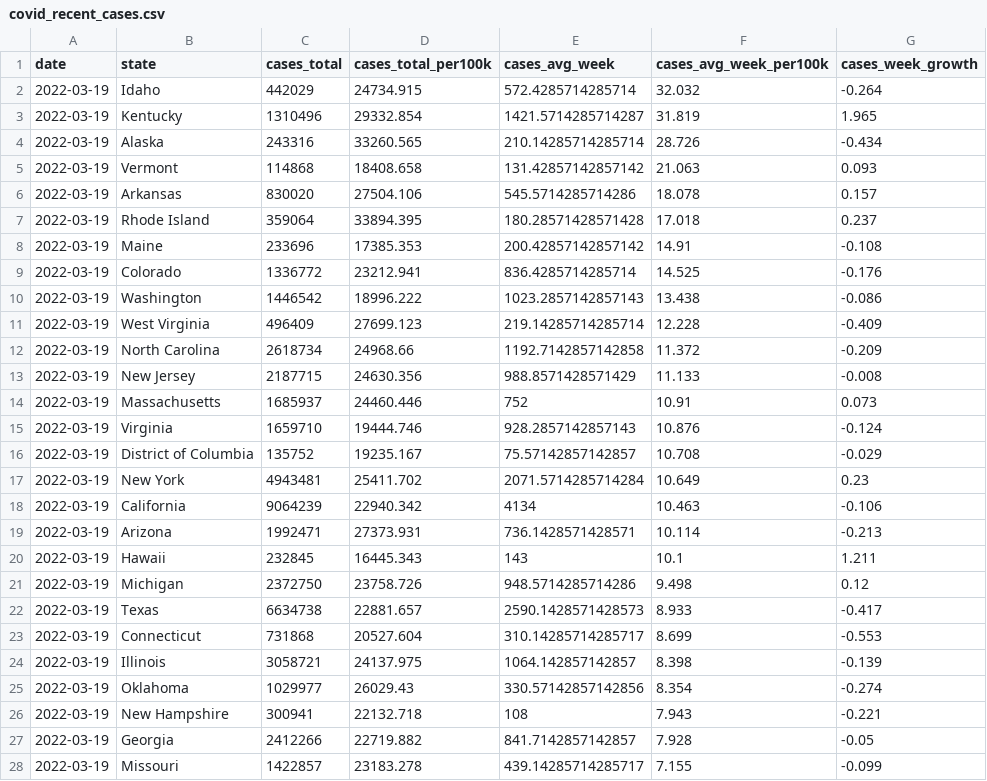
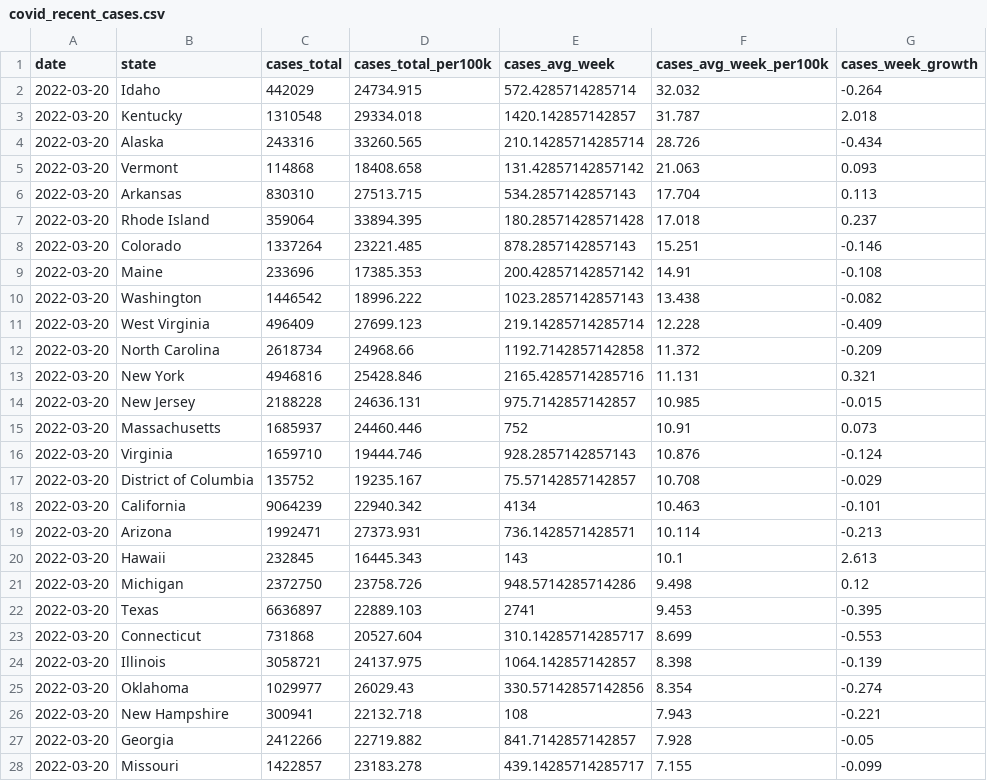
Before and after one commit to ijlyttle/covidStates, a CSV file: workflow/data/02-analyze/covid_recent_cases.csv, drawn as a sheet; only a part is shown; the diff covers the shown part only.

```diff
--- a/workflow/data/02-analyze/covid_recent_cases.csv
+++ b/workflow/data/02-analyze/covid_recent_cases.csv
@@ -1,28 +1,28 @@
 date,state,cases_total,cases_total_per100k,cases_avg_week,cases_avg_week_per100k,cases_week_growth
-2022-03-19,Idaho,442029,24734.915,572.4285714285714,32.032,-0.264
-2022-03-19,Kentucky,1310496,29332.854,1421.5714285714287,31.819,1.965
-2022-03-19,Alaska,243316,33260.565,210.14285714285714,28.726,-0.434
-2022-03-19,Vermont,114868,18408.658,131.42857142857142,21.063,0.093
-2022-03-19,Arkansas,830020,27504.106,545.5714285714286,18.078,0.157
-2022-03-19,Rhode Island,359064,33894.395,180.28571428571428,17.018,0.237
-2022-03-19,Maine,233696,17385.353,200.42857142857142,14.91,-0.108
-2022-03-19,Colorado,1336772,23212.941,836.4285714285714,14.525,-0.176
-2022-03-19,Washington,1446542,18996.222,1023.2857142857143,13.438,-0.086
-2022-03-19,West Virginia,496409,27699.123,219.14285714285714,12.228,-0.409
-2022-03-19,North Carolina,2618734,24968.66,1192.7142857142858,11.372,-0.209
-2022-03-19,New Jersey,2187715,24630.356,988.8571428571429,11.133,-0.008
-2022-03-19,Massachusetts,1685937,24460.446,752,10.91,0.073
-2022-03-19,Virginia,1659710,19444.746,928.2857142857143,10.876,-0.124
-2022-03-19,District of Columbia,135752,19235.167,75.57142857142857,10.708,-0.029
-2022-03-19,New York,4943481,25411.702,2071.5714285714284,10.649,0.23
-2022-03-19,California,9064239,22940.342,4134,10.463,-0.106
-2022-03-19,Arizona,1992471,27373.931,736.1428571428571,10.114,-0.213
-2022-03-19,Hawaii,232845,16445.343,143,10.1,1.211
-2022-03-19,Michigan,2372750,23758.726,948.5714285714286,9.498,0.12
-2022-03-19,Texas,6634738,22881.657,2590.1428571428573,8.933,-0.417
-2022-03-19,Connecticut,731868,20527.604,310.14285714285717,8.699,-0.553
-2022-03-19,Illinois,3058721,24137.975,1064.142857142857,8.398,-0.139
-2022-03-19,Oklahoma,1029977,26029.43,330.57142857142856,8.354,-0.274
-2022-03-19,New Hampshire,300941,22132.718,108,7.943,-0.221
-2022-03-19,Georgia,2412266,22719.882,841.7142857142857,7.928,-0.05
-2022-03-19,Missouri,1422857,23183.278,439.14285714285717,7.155,-0.099
+2022-03-20,Idaho,442029,24734.915,572.4285714285714,32.032,-0.264
+2022-03-20,Kentucky,1310548,29334.018,1420.142857142857,31.787,2.018
+2022-03-20,Alaska,243316,33260.565,210.14285714285714,28.726,-0.434
+2022-03-20,Vermont,114868,18408.658,131.42857142857142,21.063,0.093
+2022-03-20,Arkansas,830310,27513.715,534.2857142857143,17.704,0.113
+2022-03-20,Rhode Island,359064,33894.395,180.28571428571428,17.018,0.237
+2022-03-20,Colorado,1337264,23221.485,878.2857142857143,15.251,-0.146
+2022-03-20,Maine,233696,17385.353,200.42857142857142,14.91,-0.108
+2022-03-20,Washington,1446542,18996.222,1023.2857142857143,13.438,-0.082
+2022-03-20,West Virginia,496409,27699.123,219.14285714285714,12.228,-0.409
+2022-03-20,North Carolina,2618734,24968.66,1192.7142857142858,11.372,-0.209
+2022-03-20,New York,4946816,25428.846,2165.4285714285716,11.131,0.321
+2022-03-20,New Jersey,2188228,24636.131,975.7142857142857,10.985,-0.015
+2022-03-20,Massachusetts,1685937,24460.446,752,10.91,0.073
+2022-03-20,Virginia,1659710,19444.746,928.2857142857143,10.876,-0.124
+2022-03-20,District of Columbia,135752,19235.167,75.57142857142857,10.708,-0.029
+2022-03-20,California,9064239,22940.342,4134,10.463,-0.101
+2022-03-20,Arizona,1992471,27373.931,736.1428571428571,10.114,-0.213
+2022-03-20,Hawaii,232845,16445.343,143,10.1,2.613
+2022-03-20,Michigan,2372750,23758.726,948.5714285714286,9.498,0.12
+2022-03-20,Texas,6636897,22889.103,2741,9.453,-0.395
+2022-03-20,Connecticut,731868,20527.604,310.14285714285717,8.699,-0.553
+2022-03-20,Illinois,3058721,24137.975,1064.142857142857,8.398,-0.139
+2022-03-20,Oklahoma,1029977,26029.43,330.57142857142856,8.354,-0.274
+2022-03-20,New Hampshire,300941,22132.718,108,7.943,-0.221
+2022-03-20,Georgia,2412266,22719.882,841.7142857142857,7.928,-0.05
+2022-03-20,Missouri,1422857,23183.278,439.14285714285717,7.155,-0.099
```
Also changed, not shown: 2 added rows, 2 removed rows and 38 edited cells elsewhere in this file, workflow/data/02-analyze/covid_recent_deaths.csv, workflow/data/99-publish/covid_recent_cases.csv, 16 other files.
